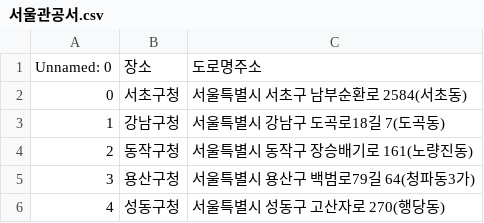
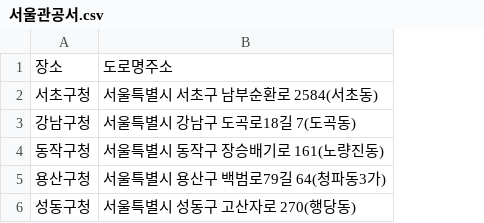
Before and after one commit to ckiekim/DataAnalysis-Lecture-2022.04, a CSV file: 04.지도시각화/서울관공서.csv, drawn as a sheet; the diff names each change by its address in the sheet, - before the commit and + after, or states it on an @@ line.

```diff
--- a/04.지도시각화/서울관공서.csv
+++ b/04.지도시각화/서울관공서.csv
-column A, rows 1-6: Unnamed: 0 | 0 | 1 | 2 | 3 | 4
```
Also changed, not shown: 2 other files.
